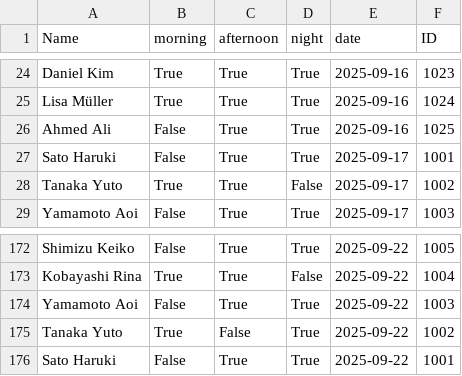
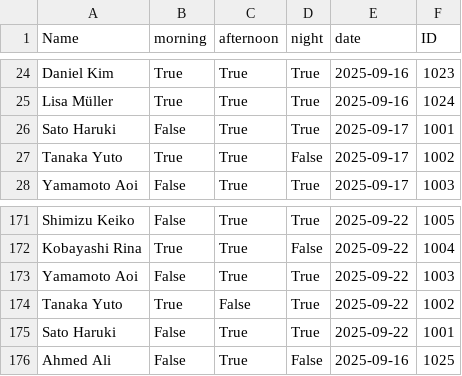
Before and after one commit to Kyawhtin21501/CCC_project, a CSV file: data/shift_preferences.csv, drawn as a sheet; only a part is shown, gaps mark what is left out.

```diff
--- a/data/shift_preferences.csv
+++ b/data/shift_preferences.csv
@@ -25,3 +25,2 @@ Daniel Kim,True,True,True,2025-09-16,1023
 Lisa Müller,True,True,True,2025-09-16,1024
-Ahmed Ali,False,True,True,2025-09-16,1025
 Sato Haruki,False,True,True,2025-09-17,1001
@@ -176 +175,2 @@ Tanaka Yuto,True,False,True,2025-09-22,1002
 Sato Haruki,False,True,True,2025-09-22,1001
+Ahmed Ali,False,True,False,2025-09-16,1025
```
Also changed, not shown: data/data_for_dashboard/temporary_shift_database_for_dashboard.csv, data/staff_dataBase.csv, 5 other files.
